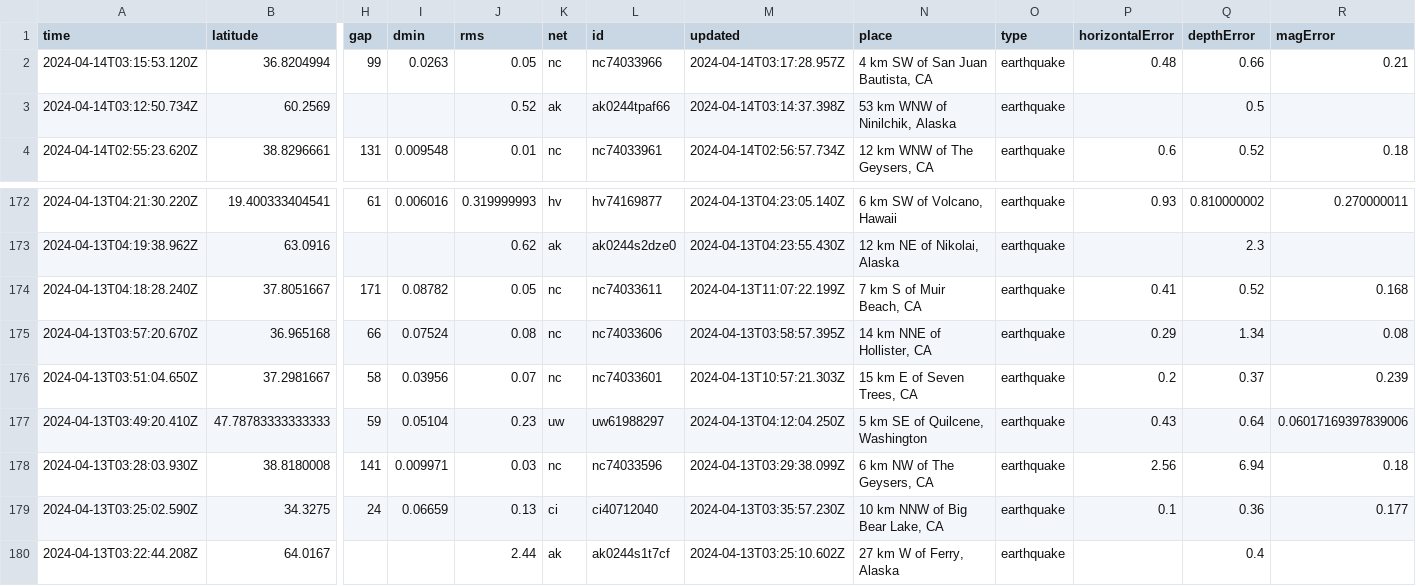
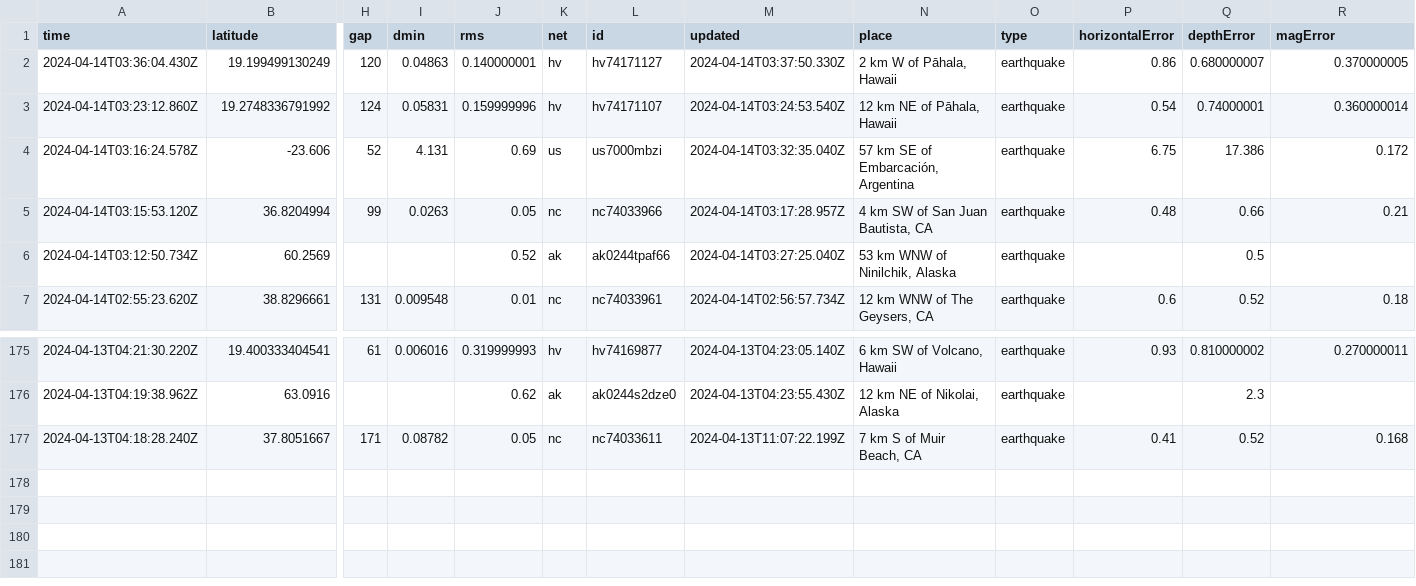
Before and after one commit to carlappen/nicar23-github-actions, a CSV file: usgs_current.csv, drawn as a sheet; only a part is shown, gaps mark what is left out; removed rows and columns are numbered as before the commit, all else as after; rows hold the shown columns only; the diff names each change by its address in the sheet, - before the commit and + after, or states it on an @@ line.

```diff
--- a/usgs_current.csv
+++ b/usgs_current.csv
+row 2: 2024-04-14T03:36:04.430Z | 19.199499130249 | 120 | 0.04863 | 0.140000001 | hv | hv74171127 | 2024-04-14T03:37:50.330Z | 2 km W of Pāhala, Hawaii | earthquake | 0.86 | 0.680000007 | 0.370000005
+row 3: 2024-04-14T03:23:12.860Z | 19.2748336791992 | 124 | 0.05831 | 0.159999996 | hv | hv74171107 | 2024-04-14T03:24:53.540Z | 12 km NE of Pāhala, Hawaii | earthquake | 0.54 | 0.74000001 | 0.360000014
+row 4: 2024-04-14T03:16:24.578Z | -23.606 | 52 | 4.131 | 0.69 | us | us7000mbzi | 2024-04-14T03:32:35.040Z | 57 km SE of Embarcación, Argentina | earthquake | 6.75 | 17.386 | 0.172
-M6 (updated): 2024-04-14T03:14:37.398Z
+M6 (updated): 2024-04-14T03:27:25.040Z
-row 175: 2024-04-13T03:57:20.670Z | 36.965168 | 66 | 0.07524 | 0.08 | nc | nc74033606 | 2024-04-13T03:58:57.395Z | 14 km NNE of Hollister, CA | earthquake | 0.29 | 1.34 | 0.08
-row 176: 2024-04-13T03:51:04.650Z | 37.2981667 | 58 | 0.03956 | 0.07 | nc | nc74033601 | 2024-04-13T10:57:21.303Z | 15 km E of Seven Trees, CA | earthquake | 0.2 | 0.37 | 0.239
-row 177: 2024-04-13T03:49:20.410Z | 47.78783333333333 | 59 | 0.05104 | 0.23 | uw | uw61988297 | 2024-04-13T04:12:04.250Z | 5 km SE of Quilcene, Washington | earthquake | 0.43 | 0.64 | 0.06017169397839006
-row 178: 2024-04-13T03:28:03.930Z | 38.8180008 | 141 | 0.009971 | 0.03 | nc | nc74033596 | 2024-04-13T03:29:38.099Z | 6 km NW of The Geysers, CA | earthquake | 2.56 | 6.94 | 0.18
-row 179: 2024-04-13T03:25:02.590Z | 34.3275 | 24 | 0.06659 | 0.13 | ci | ci40712040 | 2024-04-13T03:35:57.230Z | 10 km NNW of Big Bear Lake, CA | earthquake | 0.1 | 0.36 | 0.177
-row 180: 2024-04-13T03:22:44.208Z | 64.0167 |  |  | 2.44 | ak | ak0244s1t7cf | 2024-04-13T03:25:10.602Z | 27 km W of Ferry, Alaska | earthquake |  | 0.4
```
